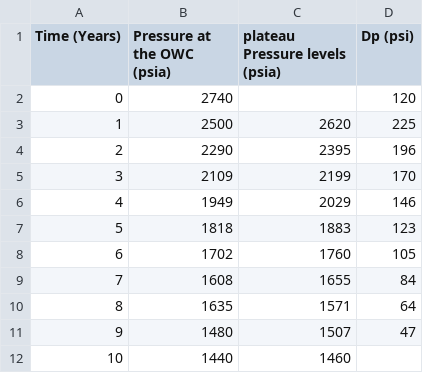
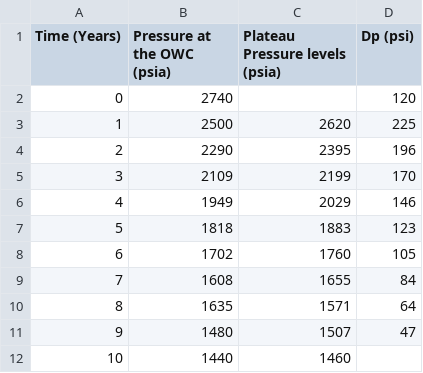
Before and after one commit to Ajoma/PEIP, a CSV file: pressure_data.csv, drawn as a sheet.

Commit message:
Update pressure_data.csv

```diff
--- a/pressure_data.csv
+++ b/pressure_data.csv
@@ -1,2 +1,2 @@
-Time (Years),Pressure at the OWC (psia),plateau Pressure levels (psia),Dp (psi)
+Time (Years),Pressure at the OWC (psia),Plateau Pressure levels (psia),Dp (psi)
 0,2740,,120
```
